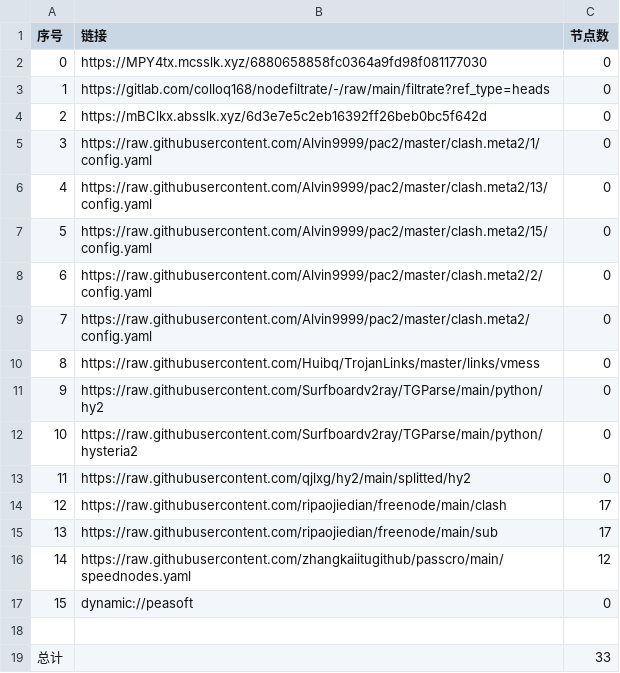
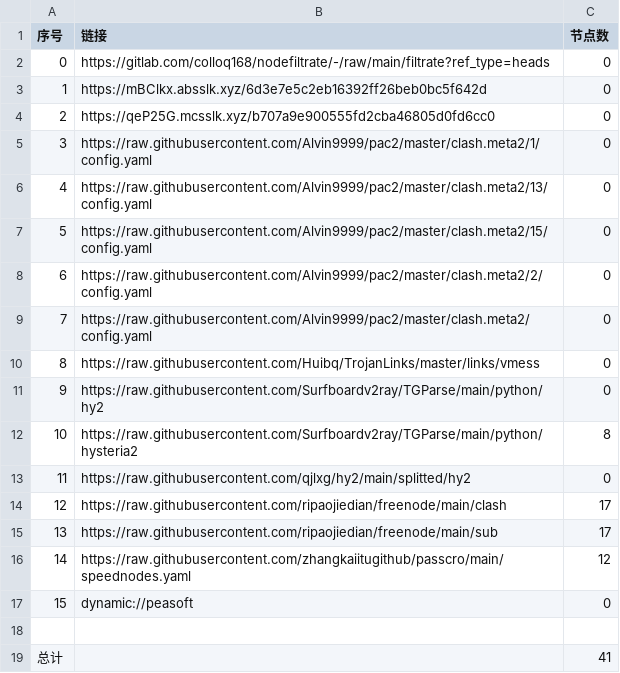
Before and after one commit to q291581201/NoMoreWalls, a CSV file: list_result.csv, drawn as a sheet.

```diff
--- a/list_result.csv
+++ b/list_result.csv
@@ -1,5 +1,5 @@
 序号,链接,节点数
-0,https://MPY4tx.mcsslk.xyz/6880658858fc0364a9fd98f081177030,0
-1,https://gitlab.com/colloq168/nodefiltrate/-/raw/main/filtrate?ref_type=heads,0
-2,https://mBClkx.absslk.xyz/6d3e7e5c2eb16392ff26beb0bc5f642d,0
+0,https://gitlab.com/colloq168/nodefiltrate/-/raw/main/filtrate?ref_type=heads,0
+1,https://mBClkx.absslk.xyz/6d3e7e5c2eb16392ff26beb0bc5f642d,0
+2,https://qeP25G.mcsslk.xyz/b707a9e900555fd2cba46805d0fd6cc0,0
 3,https://raw.githubusercontent.com/Alvin9999/pac2/master/clash.meta2/1/config.yaml,0
@@ -11,3 +11,3 @@
 9,https://raw.githubusercontent.com/Surfboardv2ray/TGParse/main/python/hy2,0
-10,https://raw.githubusercontent.com/Surfboardv2ray/TGParse/main/python/hysteria2,0
+10,https://raw.githubusercontent.com/Surfboardv2ray/TGParse/main/python/hysteria2,8
 11,https://raw.githubusercontent.com/qjlxg/hy2/main/splitted/hy2,0
@@ -18,2 +18,2 @@
 
-总计,,33
+总计,,41
```
Also changed, not shown: 6 other files.
